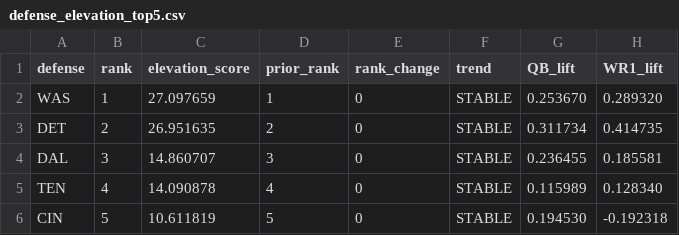
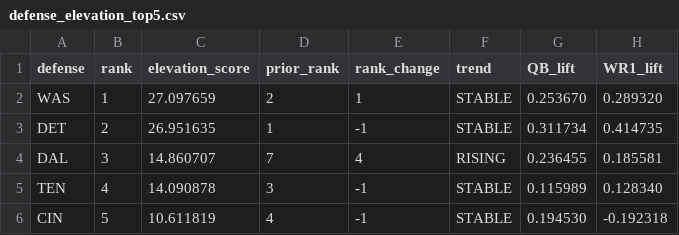
Before and after one commit to davidcantugtr/nfl-WR-stats, a CSV file: data/live/defense_elevation_top5.csv, drawn as a sheet; only a part is shown; the diff names each change by its address in the sheet, - before the commit and + after, or states it on an @@ line.

```diff
--- a/data/live/defense_elevation_top5.csv
+++ b/data/live/defense_elevation_top5.csv
-D2 (prior_rank): 1
+D2 (prior_rank): 2
-E2 (rank_change): 0
+E2 (rank_change): 1
-D3 (prior_rank): 2
+D3 (prior_rank): 1
-E3 (rank_change): 0
+E3 (rank_change): -1
-D4 (prior_rank): 3
+D4 (prior_rank): 7
-E4 (rank_change): 0
+E4 (rank_change): 4
-F4 (trend): STABLE
+F4 (trend): RISING
-D5 (prior_rank): 4
+D5 (prior_rank): 3
-E5:E6 (rank_change): 0
+E5:E6 (rank_change): -1
-D6 (prior_rank): 5
+D6 (prior_rank): 4
```
Also changed, not shown: data/live/defense_elevation_watch.csv, data/live/pass_defense_monitor.csv, 3 other files.
